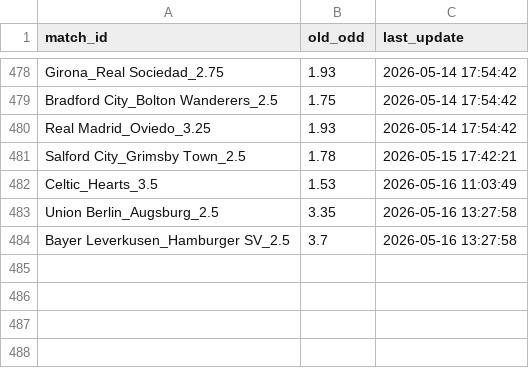
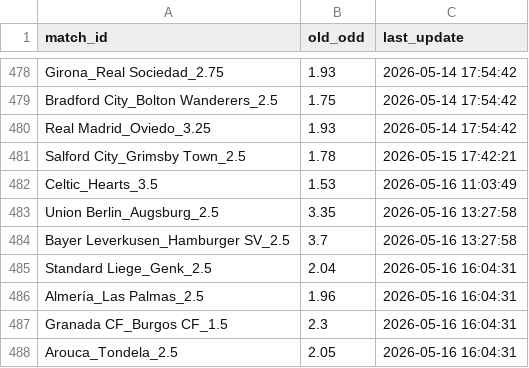
Before and after one commit to pnstung-ui/Vebo_idol, a CSV file: odds_tracker.csv, drawn as a sheet; only a part is shown, gaps mark what is left out; the diff names each change by its address in the sheet, - before the commit and + after, or states it on an @@ line.

Commit message:
Shark update [skip ci]

```diff
--- a/odds_tracker.csv
+++ b/odds_tracker.csv
+row 485: Standard Liege_Genk_2.5 | 2.04 | 2026-05-16 16:04:31
+row 486: Almería_Las Palmas_2.5 | 1.96 | 2026-05-16 16:04:31
+row 487: Granada CF_Burgos CF_1.5 | 2.3 | 2026-05-16 16:04:31
+row 488: Arouca_Tondela_2.5 | 2.05 | 2026-05-16 16:04:31
```
